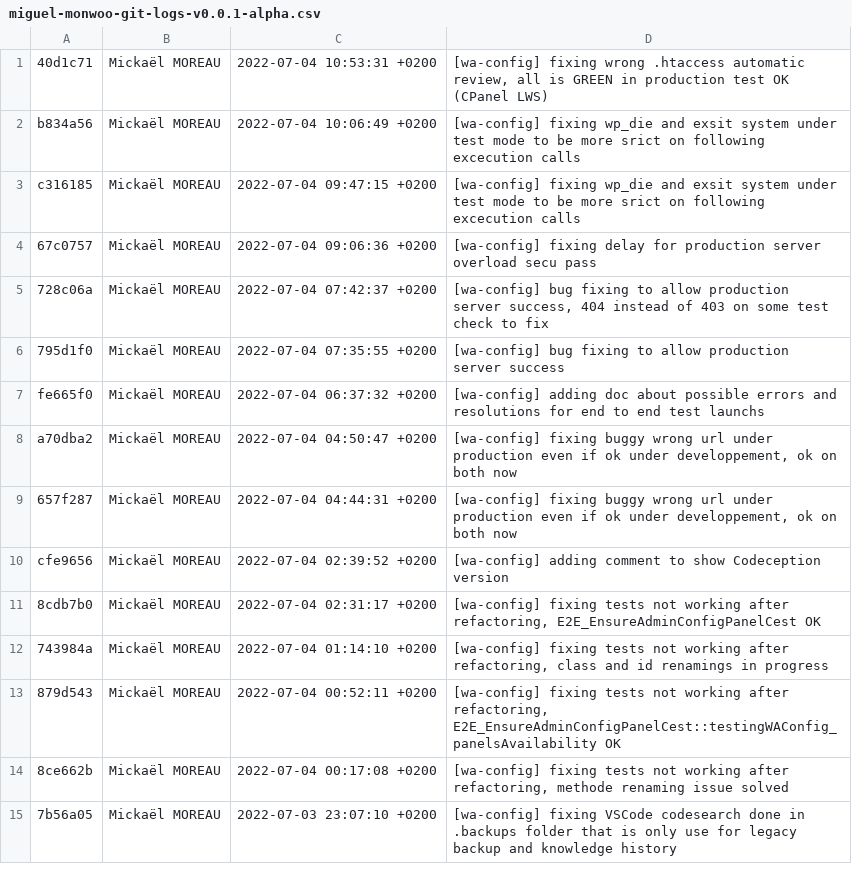
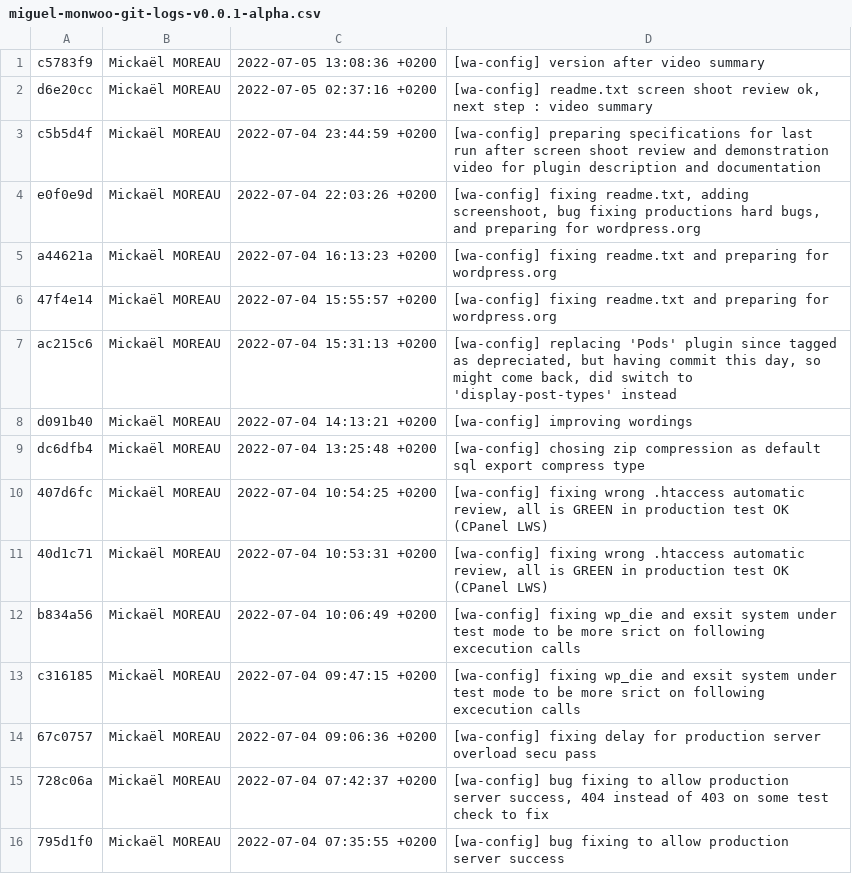
Before and after one commit to mickael-moreau/WebAgencyCertificate, a CSV file: e-commerce/wp-content/plugins/wa-config-0.0.1-alpha/miguel-monwoo-git-logs-v0.0.1-alpha.csv, drawn as a sheet; only a part is shown; the shorter side is filled out with more unchanged rows; the diff names each change by its address in the sheet, - before the commit and + after, or states it on an @@ line.

Commit message:
[wa-config] version after video summary

```diff
--- a/e-commerce/wp-content/plugins/wa-config-0.0.1-alpha/miguel-monwoo-git-logs-v0.0.1-alpha.csv
+++ b/e-commerce/wp-content/plugins/wa-config-0.0.1-alpha/miguel-monwoo-git-logs-v0.0.1-alpha.csv
+row 1: c5783f9 | Mickaël MOREAU | 2022-07-05 13:08:36 +0200 | [wa-config] version after video summary
+row 2: d6e20cc | Mickaël MOREAU | 2022-07-05 02:37:16 +0200 | [wa-config] readme.txt screen shoot review ok, next step : video summary
+row 3: c5b5d4f | Mickaël MOREAU | 2022-07-04 23:44:59 +0200 | [wa-config] preparing specifications for last run after screen shoot review and demonstration video for plugin description and documentation
+row 4: e0f0e9d | Mickaël MOREAU | 2022-07-04 22:03:26 +0200 | [wa-config] fixing readme.txt, adding screenshoot, bug fixing productions hard bugs, and preparing for wordpress.org
+row 5: a44621a | Mickaël MOREAU | 2022-07-04 16:13:23 +0200 | [wa-config] fixing readme.txt and preparing for wordpress.org
+row 6: 47f4e14 | Mickaël MOREAU | 2022-07-04 15:55:57 +0200 | [wa-config] fixing readme.txt and preparing for wordpress.org
+row 7: ac215c6 | Mickaël MOREAU | 2022-07-04 15:31:13 +0200 | [wa-config] replacing 'Pods' plugin since tagged as depreciated, but having commit this day, so might come back, did switch to 'display-post-types' instead
+row 8: d091b40 | Mickaël MOREAU | 2022-07-04 14:13:21 +0200 | [wa-config] improving wordings
+row 9: dc6dfb4 | Mickaël MOREAU | 2022-07-04 13:25:48 +0200 | [wa-config] chosing zip compression as default sql export compress type
+row 10: 407d6fc | Mickaël MOREAU | 2022-07-04 10:54:25 +0200 | [wa-config] fixing wrong .htaccess automatic review, all is GREEN in production test OK (CPanel LWS)
```
Also changed, not shown: 12 other files.
